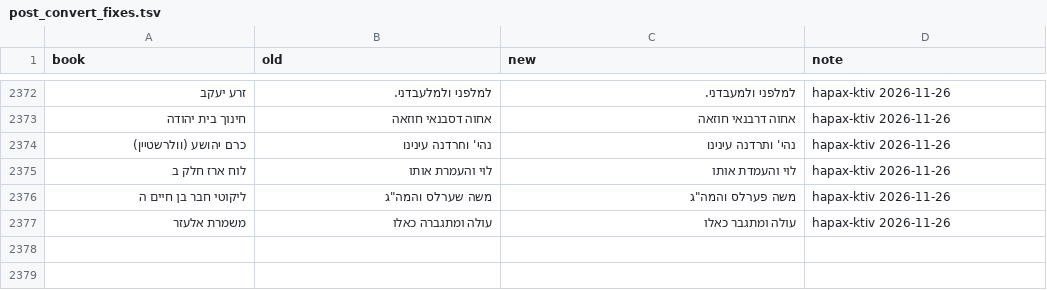
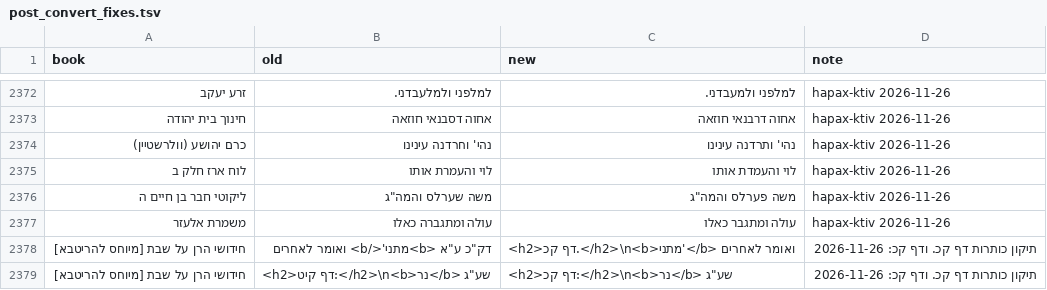
Before and after one commit to Otzaria/otzaria-library, a TSV file: DictaToOtzaria/post_convert_fixes.tsv, drawn as a sheet; only a part is shown, gaps mark what is left out; the diff names each change by its address in the sheet, - before the commit and + after, or states it on an @@ line.

```diff
--- a/DictaToOtzaria/post_convert_fixes.tsv
+++ b/DictaToOtzaria/post_convert_fixes.tsv
+row 2378: חידושי הרן על שבת [מיוחס להריטבא] | דק"כ ע"א <b>מתני'</b> ואומר לאחרים | <h2>דף קכ.</h2>\n<b>מתני'</b> ואומר לאחרים | תיקון כותרות דף קכ. ודף קכ: 2026-11-26
+row 2379: חידושי הרן על שבת [מיוחס להריטבא] | <h2>דף קיט:</h2>\n<b>נר</b> שע"ג | <h2>דף קכ:</h2>\n<b>נר</b> שע"ג | תיקון כותרות דף קכ. ודף קכ: 2026-11-26
```
Also changed, not shown: 5 other files.
